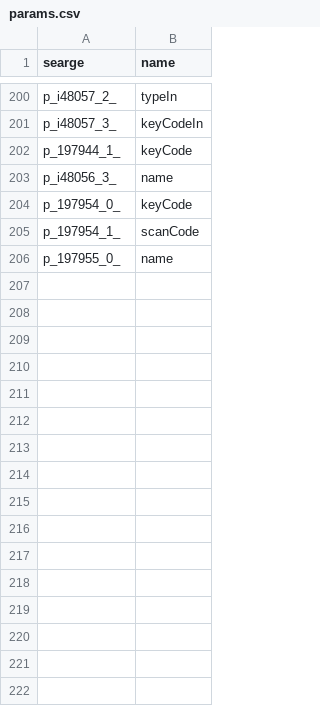
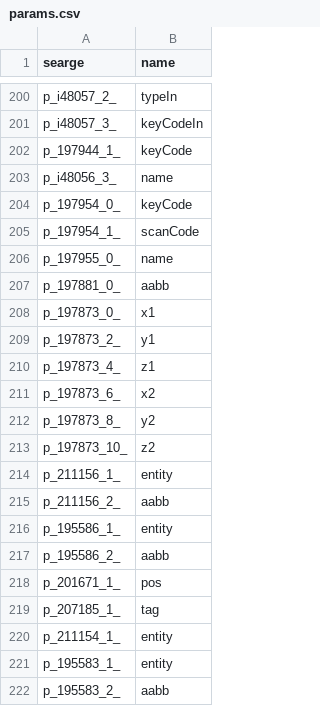
Before and after one commit to Hallowizer/1.13-MCP-Mappings, a CSV file: mappings/params.csv, drawn as a sheet; only a part is shown, gaps mark what is left out.

```diff
--- a/mappings/params.csv
+++ b/mappings/params.csv
@@ -206 +206,17 @@ p_197954_1_,scanCode
 p_197955_0_,name
+p_197881_0_,aabb
+p_197873_0_,x1
+p_197873_2_,y1
+p_197873_4_,z1
+p_197873_6_,x2
+p_197873_8_,y2
+p_197873_10_,z2
+p_211156_1_,entity
+p_211156_2_,aabb
+p_195586_1_,entity
+p_195586_2_,aabb
+p_201671_1_,pos
+p_207185_1_,tag
+p_211154_1_,entity
+p_195583_1_,entity
+p_195583_2_,aabb
```
Also changed, not shown: mappings/methods.csv.
